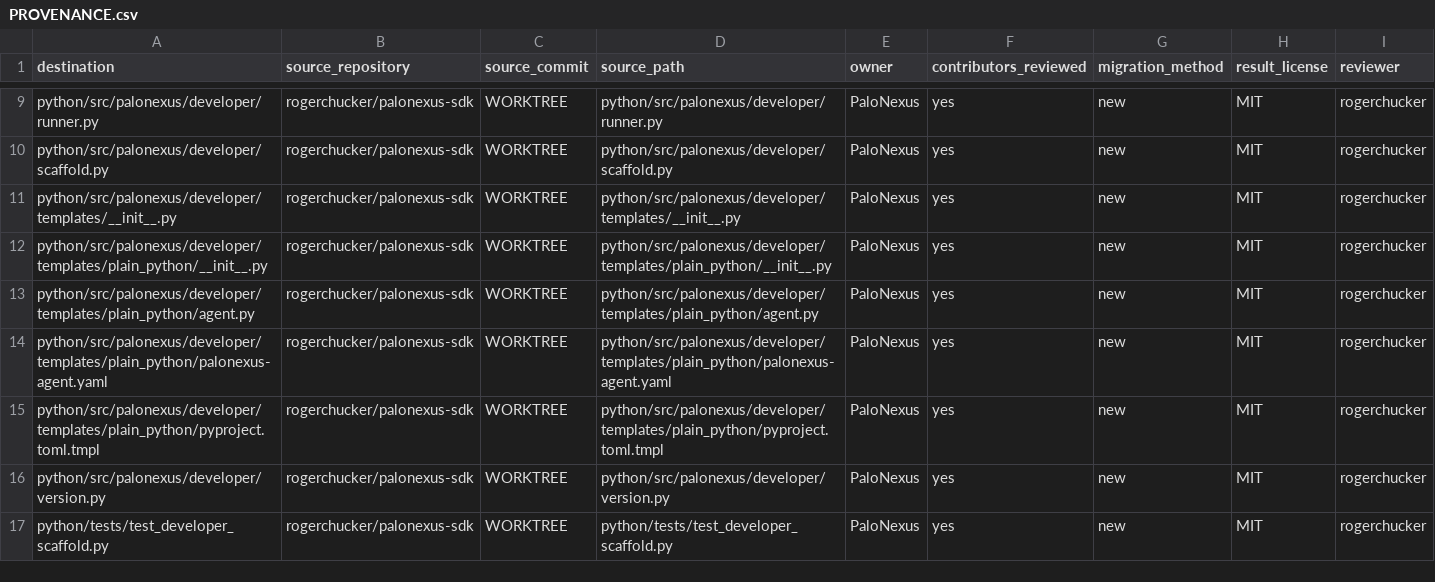
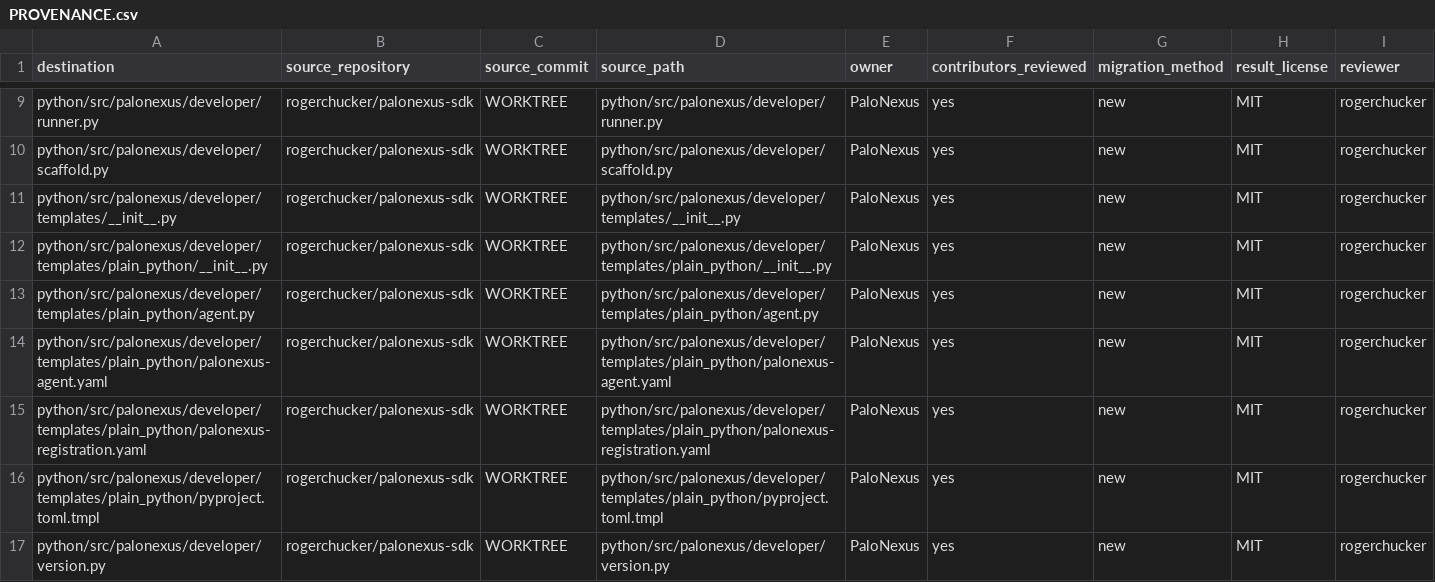
Before and after one commit to rogerchucker/palonexus-sdk, a CSV file: docs/legal/PROVENANCE.csv, drawn as a sheet; only a part is shown, gaps mark what is left out; the shorter side is filled out with more unchanged rows.

Commit message:
feat(developer): bind agent registration profiles
Signed-off-by: Rajarshi Chakraborty <rajarshic@gmail.com>

```diff
--- a/docs/legal/PROVENANCE.csv
+++ b/docs/legal/PROVENANCE.csv
@@ -14,2 +14,3 @@ python/src/palonexus/developer/templates/plain_python/agent.py,rogerchucker/palo
 python/src/palonexus/developer/templates/plain_python/palonexus-agent.yaml,rogerchucker/palonexus-sdk,WORKTREE,python/src/palonexus/developer/templates/plain_python/palonexus-agent.yaml,PaloNexus,yes,new,MIT,rogerchucker
+python/src/palonexus/developer/templates/plain_python/palonexus-registration.yaml,rogerchucker/palonexus-sdk,WORKTREE,python/src/palonexus/developer/templates/plain_python/palonexus-registration.yaml,PaloNexus,yes,new,MIT,rogerchucker
 python/src/palonexus/developer/templates/plain_python/pyproject.toml.tmpl,rogerchucker/palonexus-sdk,WORKTREE,python/src/palonexus/developer/templates/plain_python/pyproject.toml.tmpl,PaloNexus,yes,new,MIT,rogerchucker
```
Also changed, not shown: 13 other files.
